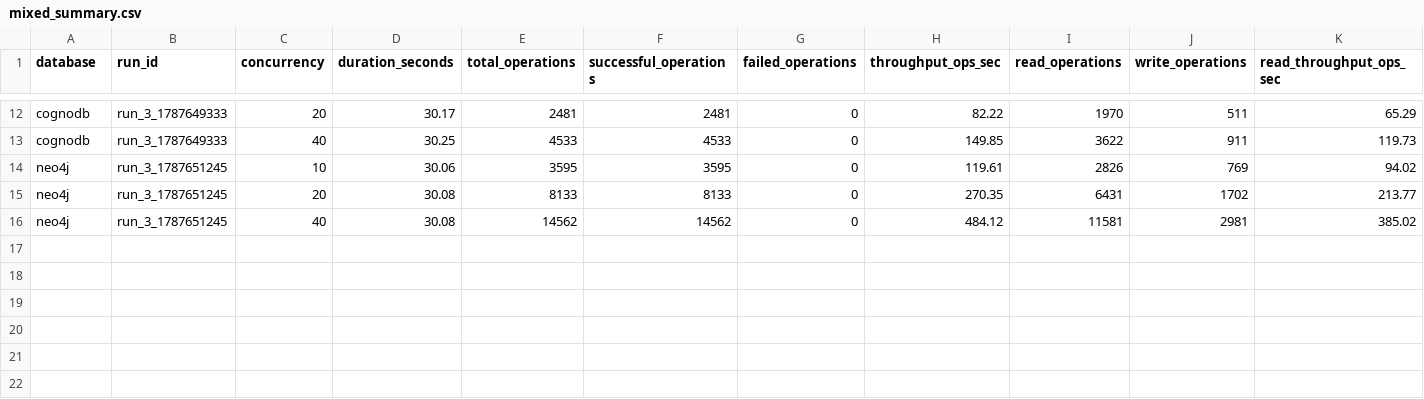
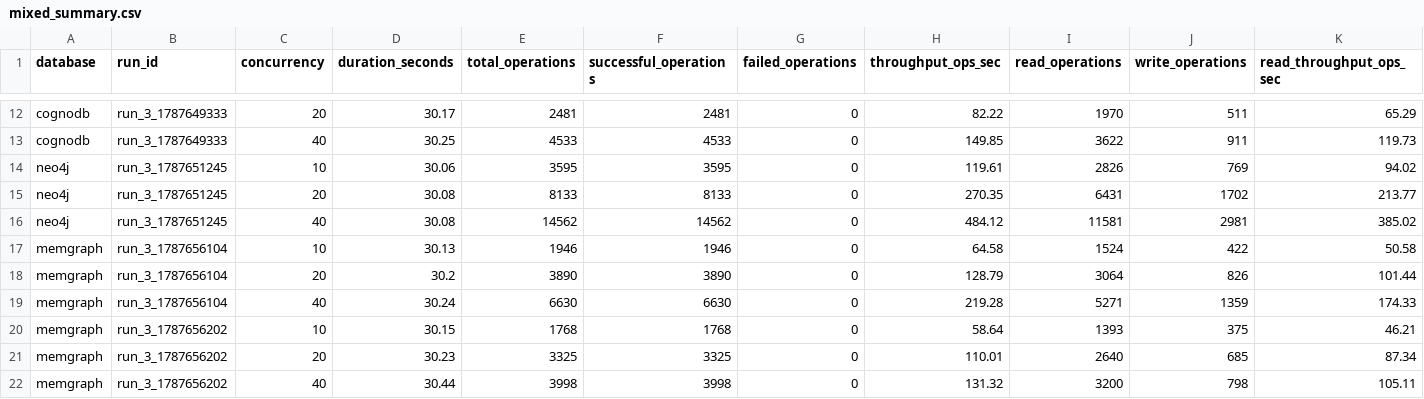
Before and after one commit to Sumit-h2002/Graph-Database-Application, a CSV file: results/processed/mixed_summary.csv, drawn as a sheet; only a part is shown, gaps mark what is left out; rows hold the shown columns only; the diff names each change by its address in the sheet, - before the commit and + after, or states it on an @@ line.

```diff
--- a/results/processed/mixed_summary.csv
+++ b/results/processed/mixed_summary.csv
+row 17: memgraph | run_3_1787656104 | 10 | 30.13 | 1946 | 1946 | 0 | 64.58 | 1524 | 422 | 50.58
+row 18: memgraph | run_3_1787656104 | 20 | 30.2 | 3890 | 3890 | 0 | 128.79 | 3064 | 826 | 101.44
+row 19: memgraph | run_3_1787656104 | 40 | 30.24 | 6630 | 6630 | 0 | 219.28 | 5271 | 1359 | 174.33
+row 20: memgraph | run_3_1787656202 | 10 | 30.15 | 1768 | 1768 | 0 | 58.64 | 1393 | 375 | 46.21
+row 21: memgraph | run_3_1787656202 | 20 | 30.23 | 3325 | 3325 | 0 | 110.01 | 2640 | 685 | 87.34
+row 22: memgraph | run_3_1787656202 | 40 | 30.44 | 3998 | 3998 | 0 | 131.32 | 3200 | 798 | 105.11
```
Also changed, not shown: results/processed/aggregated_summary.csv, results/processed/load_summary.csv, 5 other files.
